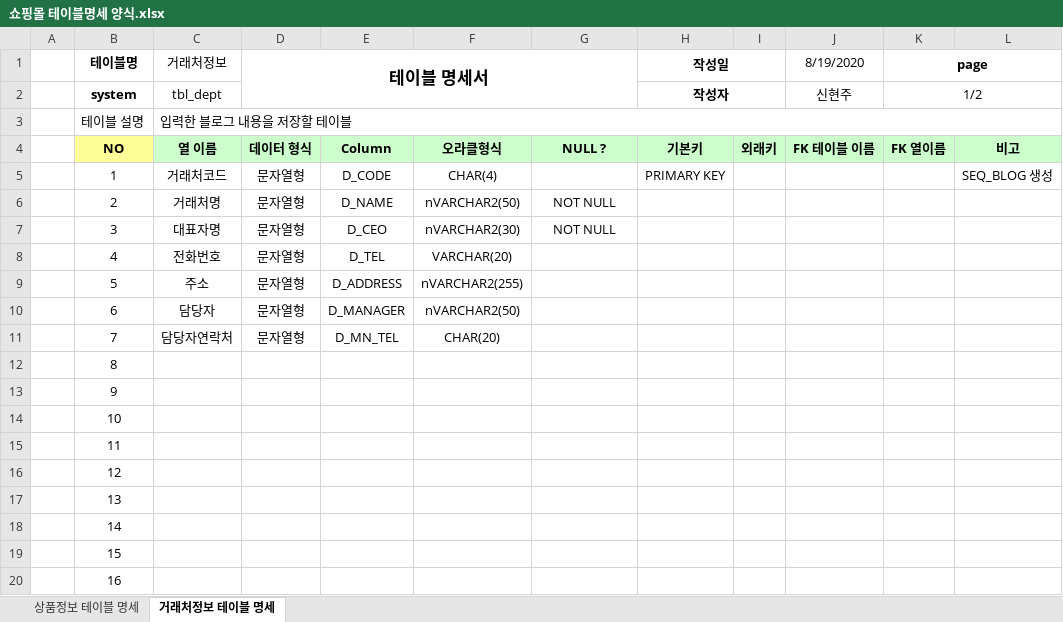
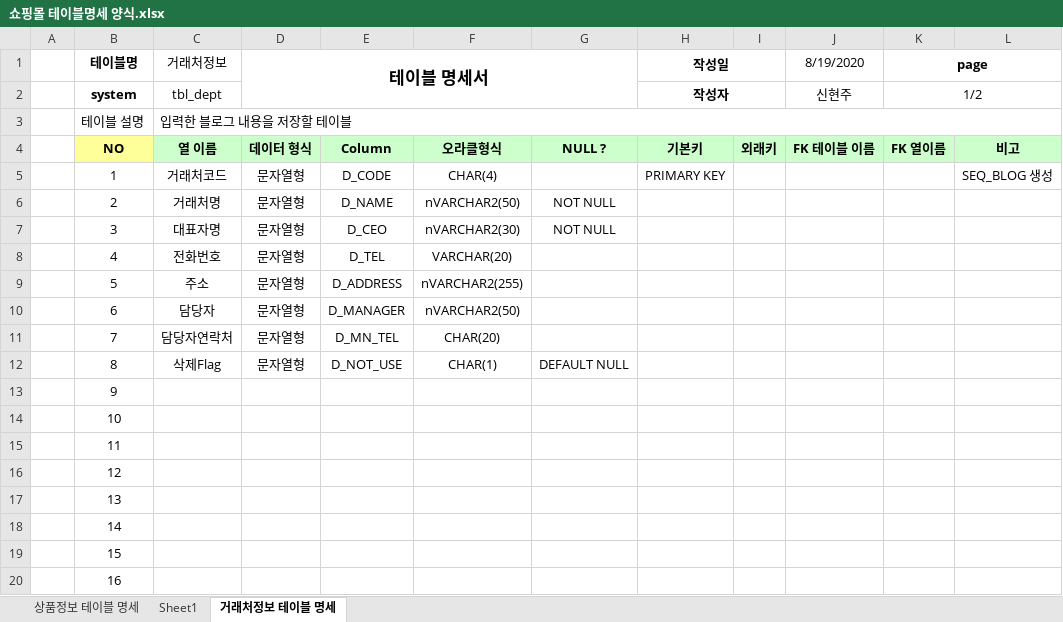
Before and after one commit to shju0317/Biz_506_2020_07_SpringMVC, an Excel workbook: SpMVC_ShopV2/쇼핑몰 테이블명세 양식.xlsx, sheet 거래처정보 테이블 명세, drawn as a sheet; values as stored, in another font and other column widths than the file's, no borders; the diff names each change by its address in the sheet, - before the commit and + after, or states it on an @@ line.

```diff
--- a/SpMVC_ShopV2/쇼핑몰 테이블명세 양식.xlsx (sheet 거래처정보 테이블 명세)
+++ b/SpMVC_ShopV2/쇼핑몰 테이블명세 양식.xlsx (sheet 거래처정보 테이블 명세)
+sheet tab: Sheet1
-C12 (거래처정보): (empty)
+C12 (거래처정보): 삭제Flag
-D12 (테이블 명세서): (empty)
+D12 (테이블 명세서): 문자열형
-E12: (empty)
+E12: D_NOT_USE
-F12: (empty)
+F12: CHAR(1)
-G12: (empty)
+G12: DEFAULT NULL
```
Also changed, not shown: sheet 상품정보 테이블 명세, 24 other files.
